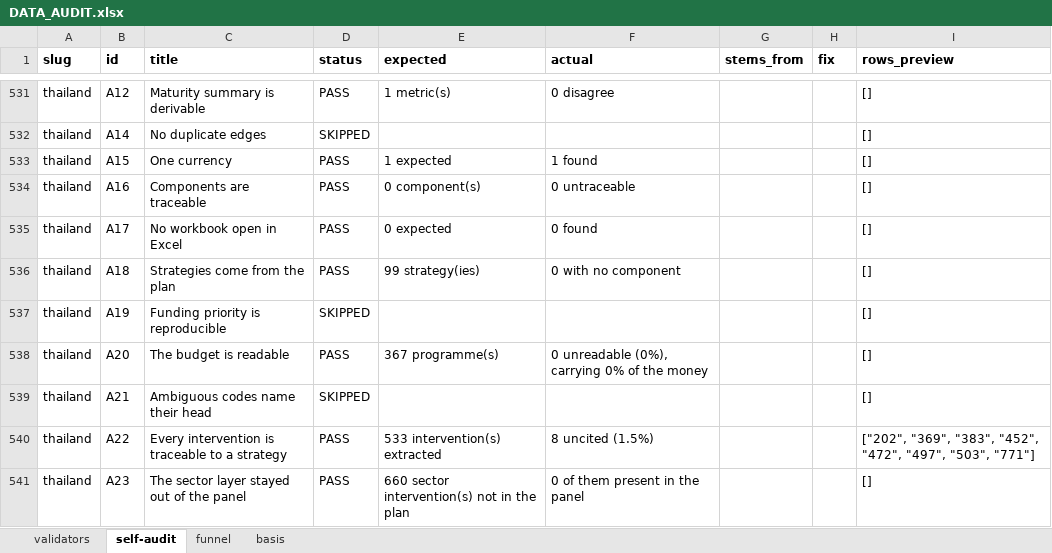
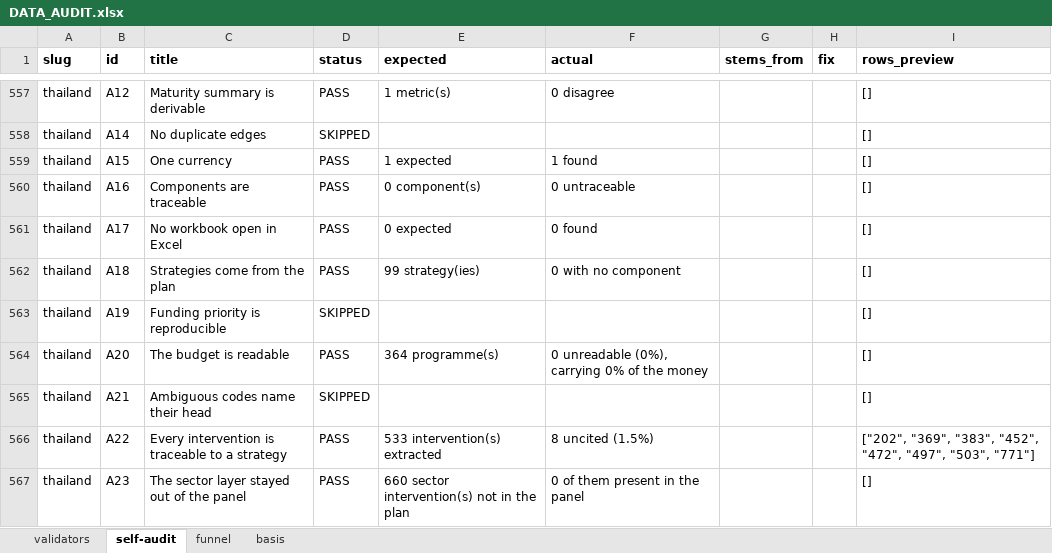
Before and after one commit to SebPasha/PVII_AI_Unveils_Tomorrow_Dashboard, an Excel workbook: DATA_AUDIT.xlsx, sheet self-audit, drawn as a sheet; only a part is shown, gaps mark what is left out; values as stored, in another font and other column widths than the file's, no borders; addresses are those after the commit; the diff covers the shown part only; the diff names each change by its address in the sheet, - before the commit and + after, or states it on an @@ line.

```diff
--- a/DATA_AUDIT.xlsx (sheet self-audit)
+++ b/DATA_AUDIT.xlsx (sheet self-audit)
-E564 (expected): 367 programme(s)
+E564 (expected): 364 programme(s)
```
Also changed, not shown: 32 added rows and 1 edited cell elsewhere in this sheet, sheet basis, DATA_ISSUES.xlsx, FIXES.xlsx, 1 other file.
